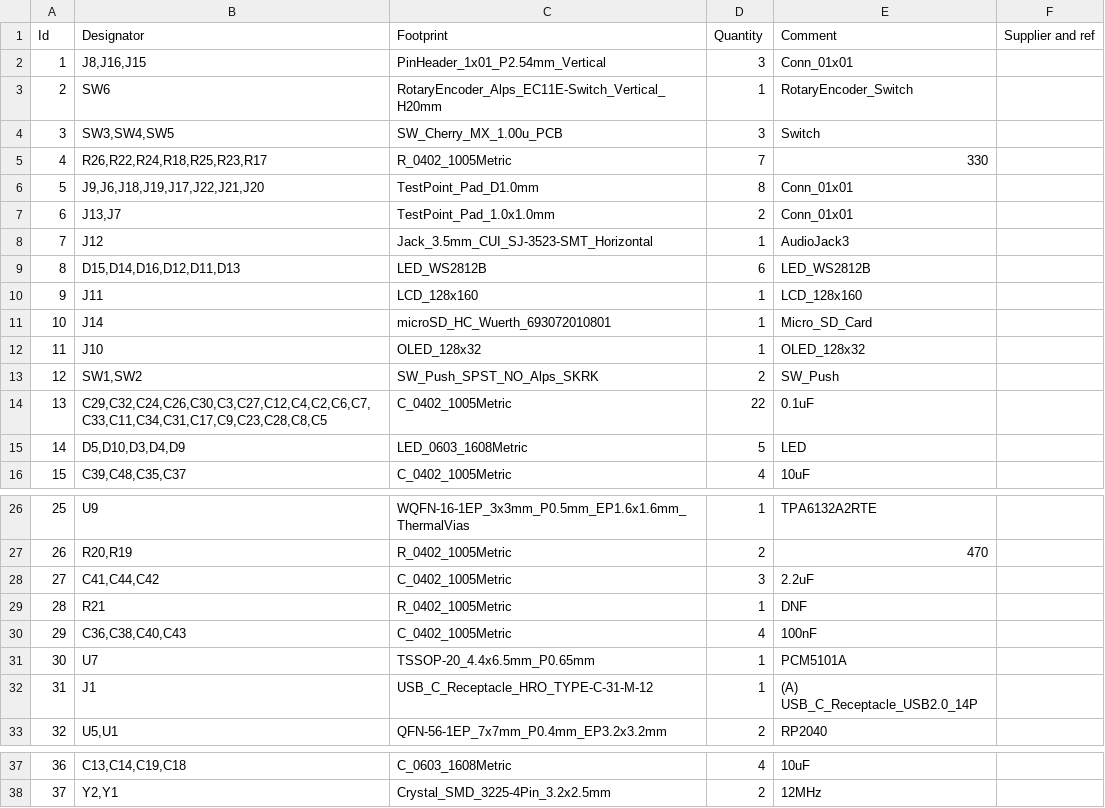
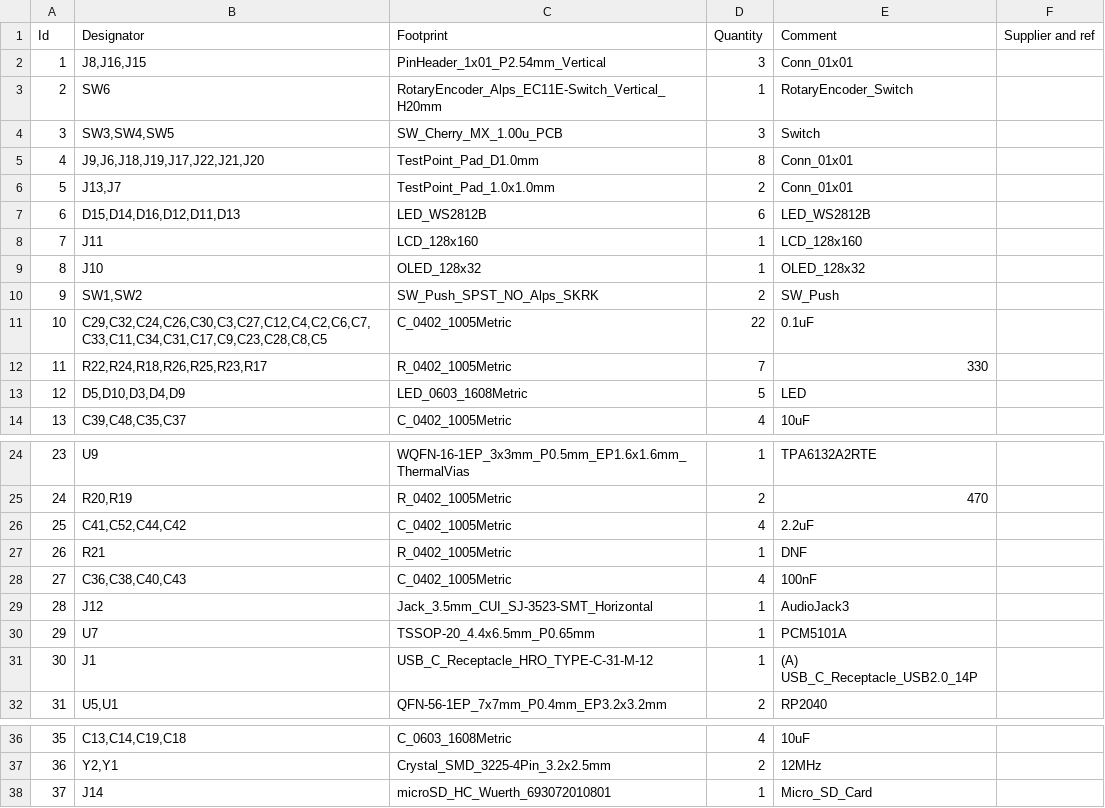
Before and after one commit to HenryLi-0/river, a CSV file: pcb/board/production/board.csv, drawn as a sheet; only a part is shown, gaps mark what is left out; removed rows and columns are numbered as before the commit, all else as after; the diff names each change by its address in the sheet, - before the commit and + after, or states it on an @@ line.

```diff
--- a/pcb/board/production/board.csv
+++ b/pcb/board/production/board.csv
-row 5: 4 | R26,R22,R24,R18,R25,R23,R17 | R_0402_1005Metric | 7 | 330
@@ column A (Id) renumbered between rows 5 and 37 @@
+row 12: 11 | R22,R24,R18,R26,R25,R23,R17 | R_0402_1005Metric | 7 | 330
-B26 (Designator): C41,C44,C42
+B26 (Designator): C41,C52,C44,C42
-D26 (Quantity): 3
+D26 (Quantity): 4
@@ row 8 moved to row 29: 28 @@
@@ row 11 moved to row 38: 37 @@
```
Also changed, not shown: pcb/board/production/board-bottom-pos.csv, 26 other files.
